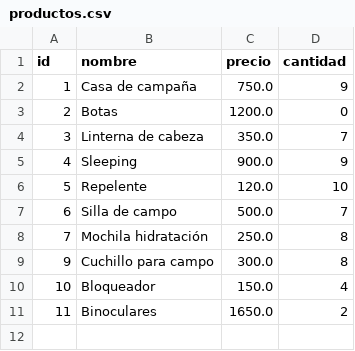
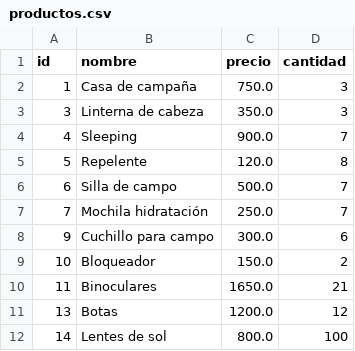
Before and after one commit to kv2303/Programaci-n-IV, a CSV file: productos.csv, drawn as a sheet.

```diff
--- a/productos.csv
+++ b/productos.csv
@@ -1,11 +1,12 @@
 id,nombre,precio,cantidad
-1,Casa de campaña,750.0,9
-2,Botas,1200.0,0
-3,Linterna de cabeza,350.0,7
-4,Sleeping,900.0,9
-5,Repelente,120.0,10
+1,Casa de campaña,750.0,3
+3,Linterna de cabeza,350.0,3
+4,Sleeping,900.0,7
+5,Repelente,120.0,8
 6,Silla de campo,500.0,7
-7,Mochila hidratación,250.0,8
-9,Cuchillo para campo,300.0,8
-10,Bloqueador,150.0,4
-11,Binoculares,1650.0,2
+7,Mochila hidratación,250.0,7
+9,Cuchillo para campo,300.0,6
+10,Bloqueador,150.0,2
+11,Binoculares,1650.0,21
+13,Botas,1200.0,12
+14,Lentes de sol,800.0,100
```
Also changed, not shown: 9 other files.
